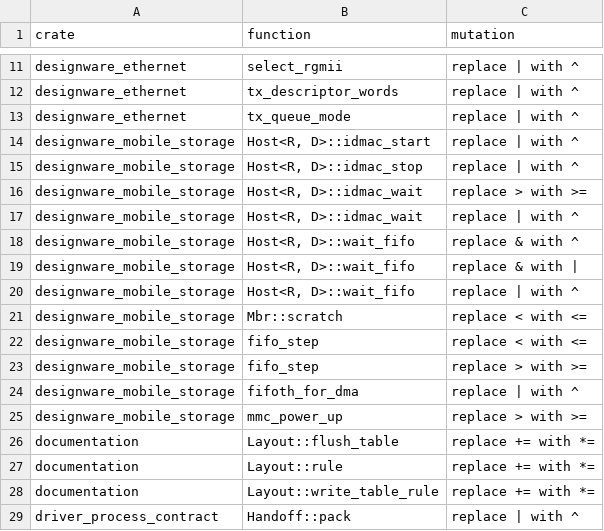
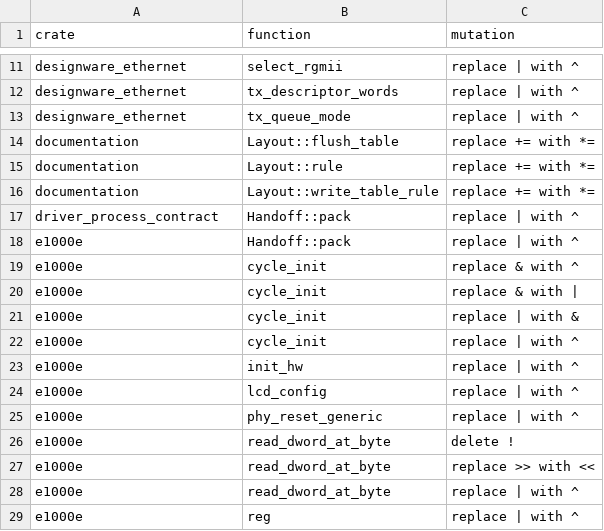
Before and after one commit to nifeos/nife, a CSV file: notes/project-metrics/mutation-rowless-survivors.csv, drawn as a sheet; only a part is shown, gaps mark what is left out; the shorter side is filled out with more unchanged rows.

```diff
--- a/notes/project-metrics/mutation-rowless-survivors.csv
+++ b/notes/project-metrics/mutation-rowless-survivors.csv
@@ -13,14 +13,2 @@ designware_ethernet,tx_descriptor_words,replace | with ^
 designware_ethernet,tx_queue_mode,replace | with ^
-designware_mobile_storage,"Host<R, D>::idmac_start",replace | with ^
-designware_mobile_storage,"Host<R, D>::idmac_stop",replace | with ^
-designware_mobile_storage,"Host<R, D>::idmac_wait",replace > with >=
-designware_mobile_storage,"Host<R, D>::idmac_wait",replace | with ^
-designware_mobile_storage,"Host<R, D>::wait_fifo",replace & with ^
-designware_mobile_storage,"Host<R, D>::wait_fifo",replace & with |
-designware_mobile_storage,"Host<R, D>::wait_fifo",replace | with ^
-designware_mobile_storage,Mbr::scratch,replace < with <=
-designware_mobile_storage,fifo_step,replace < with <=
-designware_mobile_storage,fifo_step,replace > with >=
-designware_mobile_storage,fifoth_for_dma,replace | with ^
-designware_mobile_storage,mmc_power_up,replace > with >=
 documentation,Layout::flush_table,replace += with *=
```
Also changed, not shown: notes/project-metrics/mutation-survivor-classes.csv, notes/project-metrics/mutation-triage.csv, 6 other files.
